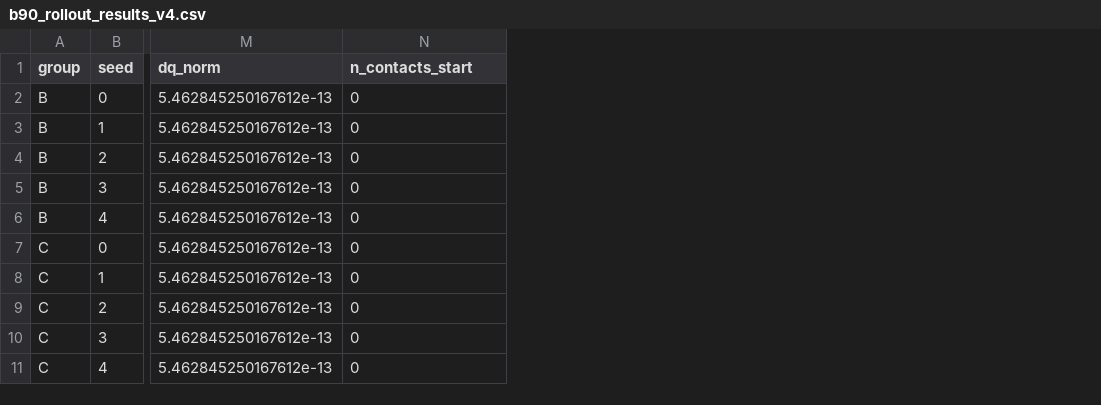
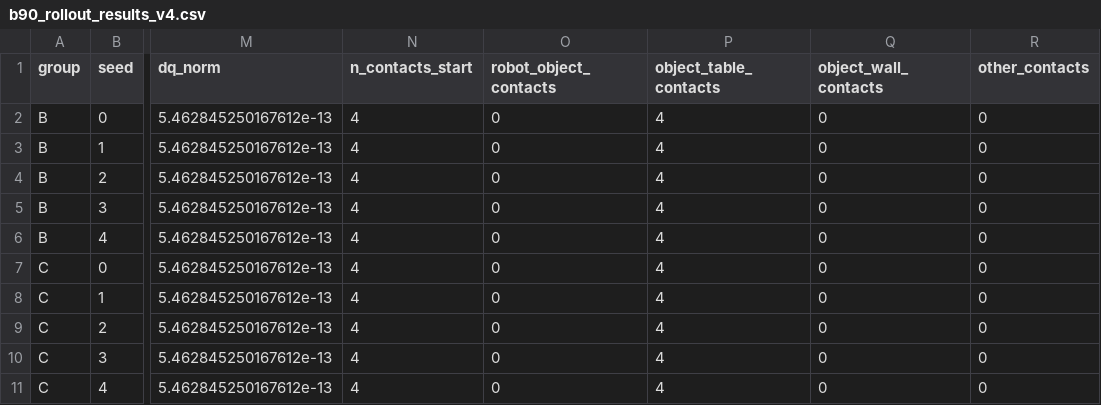
Before and after one commit to skifffes/Simulate, a CSV file: results/experiment_3_controlled/data/b90_rollout_results_v4.csv, drawn as a sheet; only a part is shown, gaps mark what is left out; addresses are those after the commit; the diff names each change by its address in the sheet, - before the commit and + after, or states it on an @@ line.

```diff
--- a/results/experiment_3_controlled/data/b90_rollout_results_v4.csv
+++ b/results/experiment_3_controlled/data/b90_rollout_results_v4.csv
+column N (n_contacts_start), rows 2-11: all 4
+column P (object_table_contacts), rows 2-11: all 4
+column Q (object_wall_contacts), rows 2-11: all 0
+column R (other_contacts), rows 2-11: all 0
-O1: n_contacts_start
+O1: robot_object_contacts
```
Also changed, not shown: results/experiment_3_controlled/data/observation_hashes_v4.csv, results/experiment_3_controlled/data/state_alignment_v4.csv, 12 other files.
